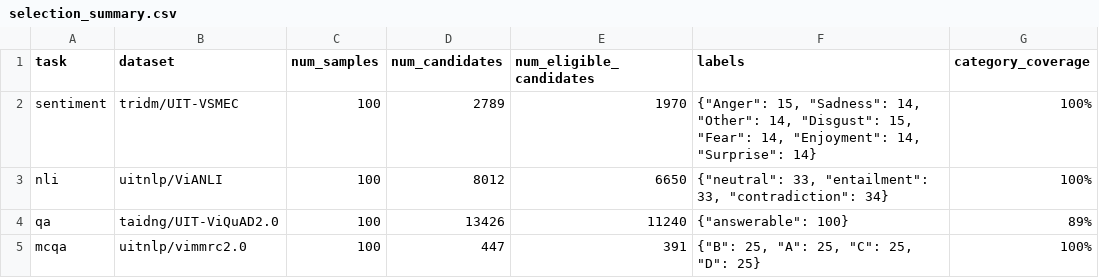
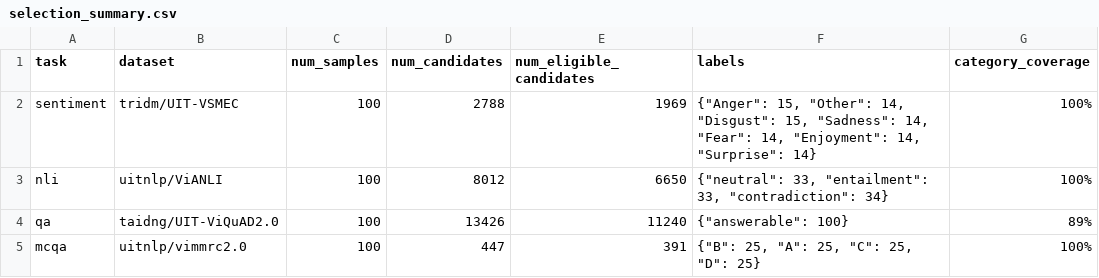
Before and after one commit to coutMinh/vialect-bench, a CSV file: data/selection_summary.csv, drawn as a sheet; only a part is shown; the diff names each change by its address in the sheet, - before the commit and + after, or states it on an @@ line.

Commit message:
update config for 7 models under 3 probe settings + sentiment re-sample

```diff
--- a/data/selection_summary.csv
+++ b/data/selection_summary.csv
-D2 (num_candidates): 2789
+D2 (num_candidates): 2788
-E2 (num_eligible_candidates): 1970
+E2 (num_eligible_candidates): 1969
-F2 (labels): {"Anger": 15, "Sadness": 14, "Other": 14, "Disgust": 15, "Fear": 14,…
+F2 (labels): {"Anger": 15, "Other": 14, "Disgust": 15, "Sadness": 14, "Fear": 14,…
```
Also changed, not shown: 29 other files.
